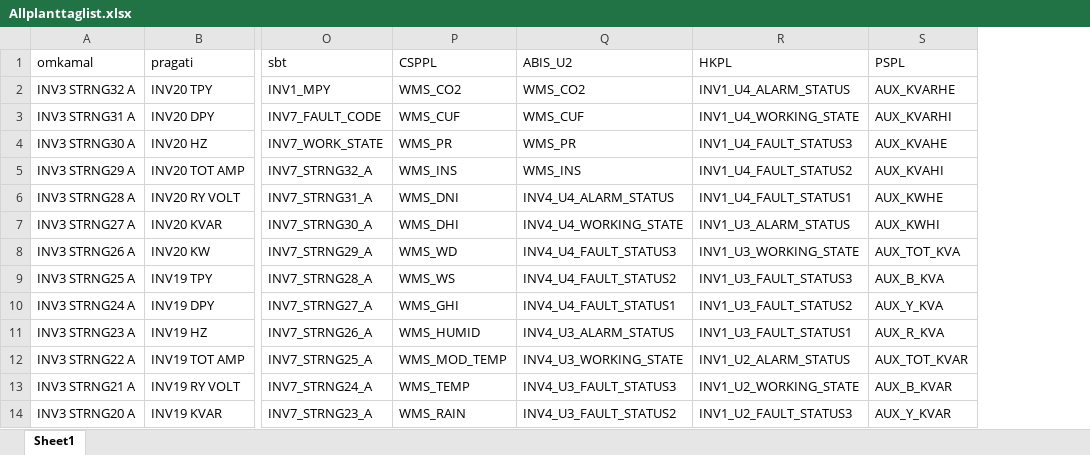
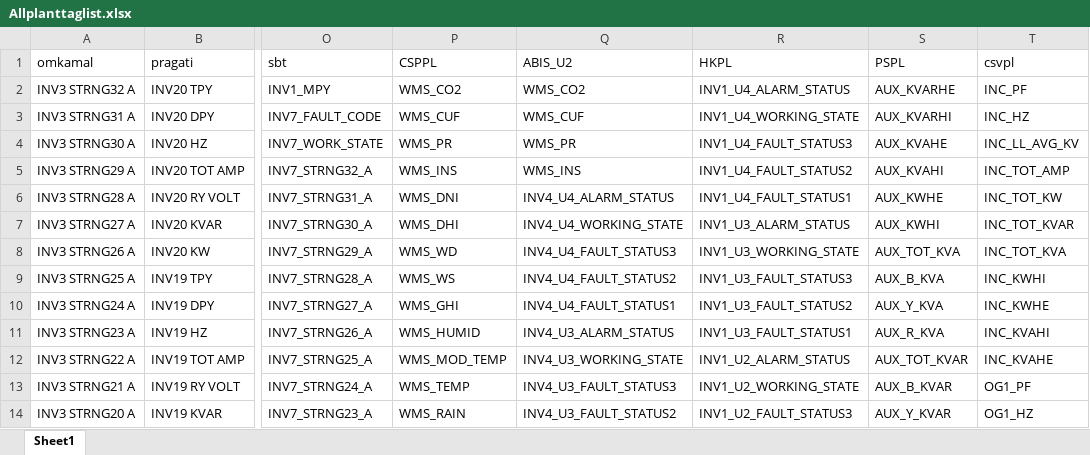
Before and after one commit to RS-Consultancy-Kolkata/Excel-Files, an Excel workbook: Excel/Allplanttaglist.xlsx, sheet Sheet1, drawn as a sheet; only a part is shown, gaps mark what is left out; values as stored, in another font and other column widths than the file's, no borders; the diff names each change by its address in the sheet, - before the commit and + after, or states it on an @@ line.

```diff
--- a/Excel/Allplanttaglist.xlsx (sheet Sheet1)
+++ b/Excel/Allplanttaglist.xlsx (sheet Sheet1)
+column T (csvpl), rows 2-14: INC_PF | INC_HZ | INC_LL_AVG_KV | INC_TOT_AMP | INC_TOT_KW | INC_TOT_KVAR | INC_TOT_KVA | INC_KWHI | INC_KWHE | INC_KVAHI | INC_KVAHE | OG1_PF | OG1_HZ
```
Also changed, not shown: 1 other file.
